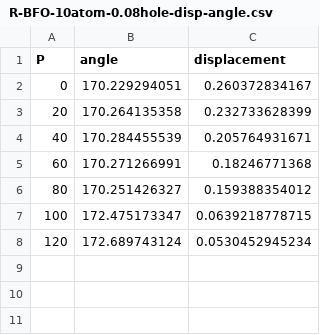
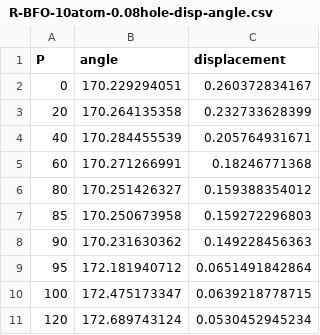
Before and after one commit to yw-fang/readingnotes, a CSV file: matsci/project2017/pressure-doping-ferroelectrics-Ts/BFO/R-BFO/compoute-bondangle/R-BFO-10atom-0.08hole-bond-angle/R-BFO-10atom-0.08hole-disp-angle.csv, drawn as a sheet; the diff names each change by its address in the sheet, - before the commit and + after, or states it on an @@ line.

```diff
--- a/matsci/project2017/pressure-doping-ferroelectrics-Ts/BFO/R-BFO/compoute-bondangle/R-BFO-10atom-0.08hole-bond-angle/R-BFO-10atom-0.08hole-disp-angle.csv
+++ b/matsci/project2017/pressure-doping-ferroelectrics-Ts/BFO/R-BFO/compoute-bondangle/R-BFO-10atom-0.08hole-bond-angle/R-BFO-10atom-0.08hole-disp-angle.csv
+row 7: 85 | 170.250673958 | 0.159272296803
+row 8: 90 | 170.231630362 | 0.149228456363
+row 9: 95 | 172.181940712 | 0.0651491842864
```
Also changed, not shown: matsci/project2017/pressure-doping-ferroelectrics-Ts/BFO/R-BFO/compoute-bondangle/R-BFO-10atom-pure-bond-angle/R-BFO-10atom-disp-angle.csv, 3 other files.
